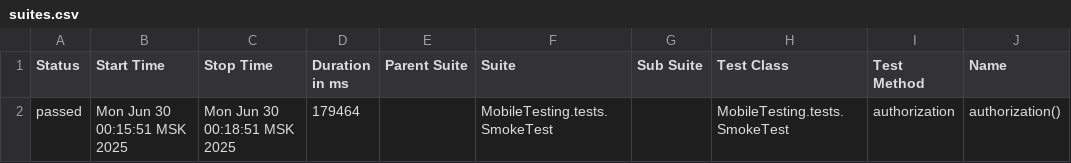
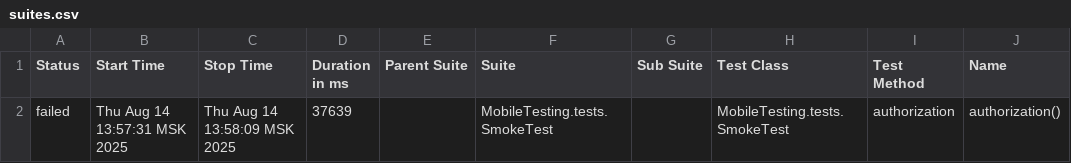
Before and after one commit to forallurereport/allure-reports, a CSV file: data/suites.csv, drawn as a sheet; only a part is shown; the diff names each change by its address in the sheet, - before the commit and + after, or states it on an @@ line.

Commit message:
iOS test results - update-allure-github-config

```diff
--- a/data/suites.csv
+++ b/data/suites.csv
-A2 (Status): passed
+A2 (Status): failed
-B2 (Start Time): Mon Jun 30 00:15:51 MSK 2025
+B2 (Start Time): Thu Aug 14 13:57:31 MSK 2025
-C2 (Stop Time): Mon Jun 30 00:18:51 MSK 2025
+C2 (Stop Time): Thu Aug 14 13:58:09 MSK 2025
-D2 (Duration in ms): 179464
+D2 (Duration in ms): 37639
```
Also changed, not shown: 25 other files.
